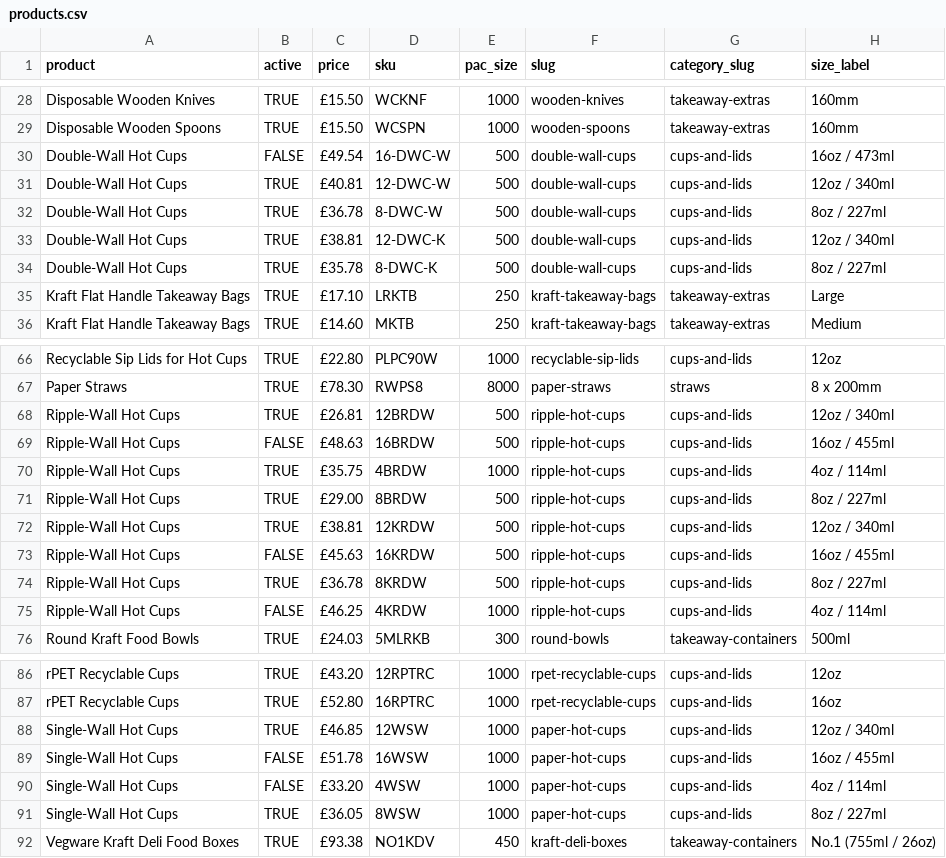
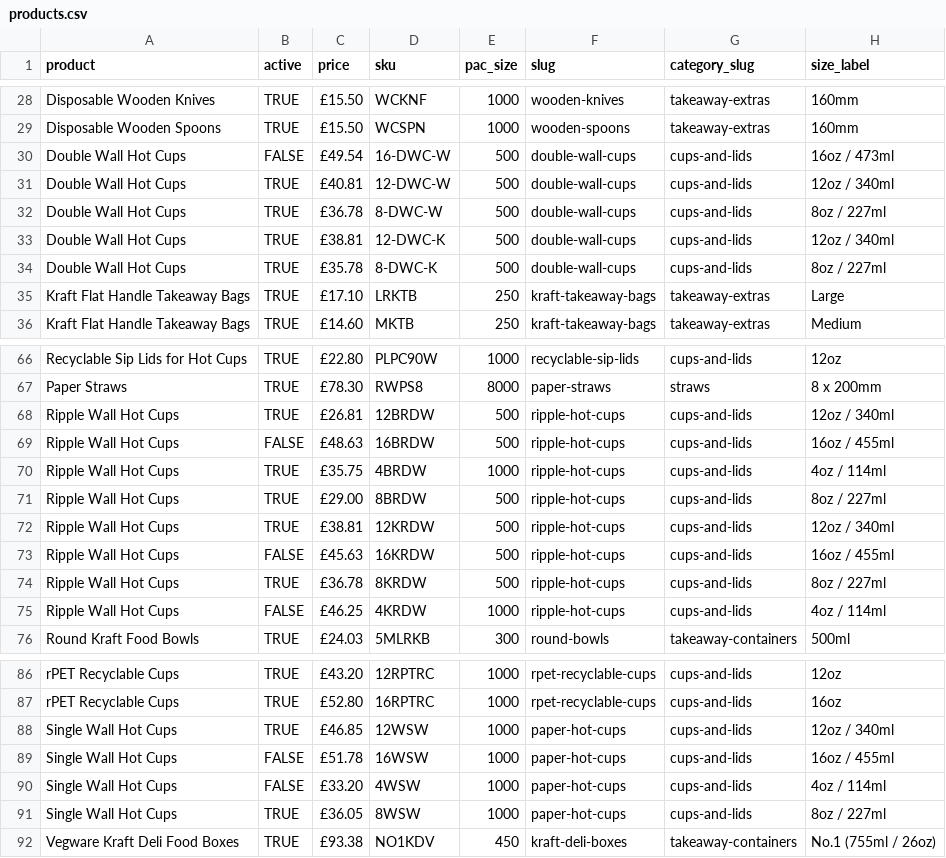
Before and after one commit to bandbeco/afida-b2c, a CSV file: lib/data/products.csv, drawn as a sheet; only a part is shown, gaps mark what is left out; the diff names each change by its address in the sheet, - before the commit and + after, or states it on an @@ line.

Commit message:
Update product seeds

```diff
--- a/lib/data/products.csv
+++ b/lib/data/products.csv
-A30:A34 (product): Double-Wall Hot Cups
+A30:A34 (product): Double Wall Hot Cups
-A68:A75 (product): Ripple-Wall Hot Cups
+A68:A75 (product): Ripple Wall Hot Cups
-A88:A91 (product): Single-Wall Hot Cups
+A88:A91 (product): Single Wall Hot Cups
```
